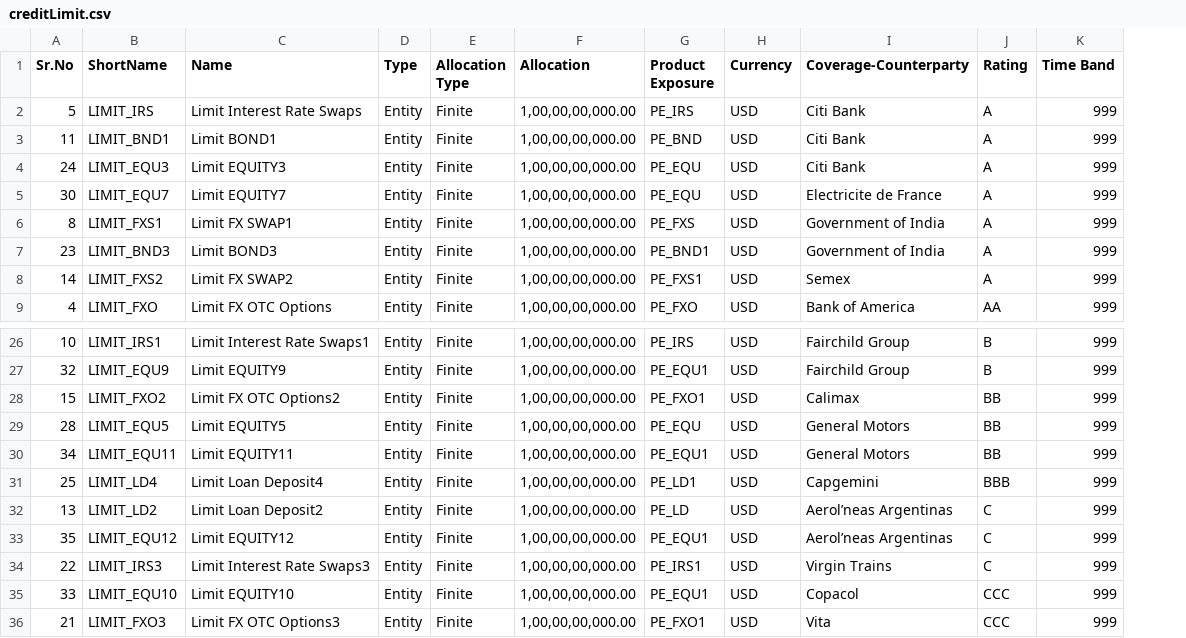
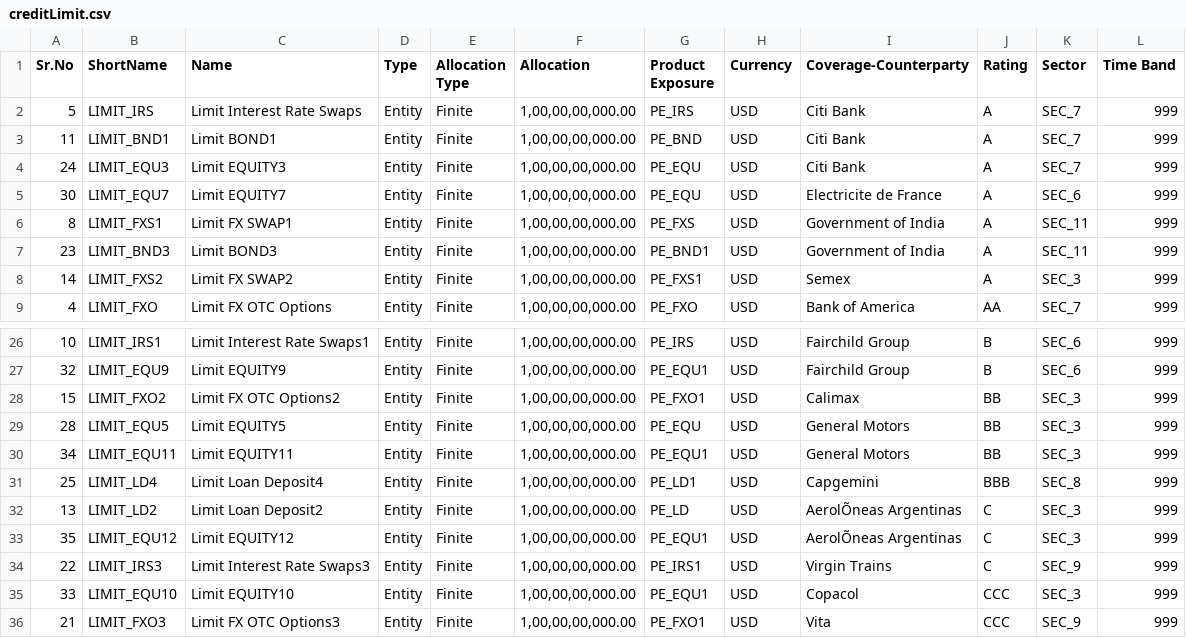
Before and after one commit to deepthiyathiender/Dendograms, a CSV file: creditLimit.csv, drawn as a sheet; only a part is shown, gaps mark what is left out; the diff names each change by its address in the sheet, - before the commit and + after, or states it on an @@ line.

Commit message:
Add files via upload

```diff
--- a/creditLimit.csv
+++ b/creditLimit.csv
+column K (Sector), rows 2-9: SEC_7 | SEC_7 | SEC_7 | SEC_6 | SEC_11 | SEC_11 | SEC_3 | SEC_7; rows 26-36: SEC_6 | SEC_6 | SEC_3 | SEC_3 | SEC_3 | SEC_8 | SEC_3 | SEC_3 | SEC_9 | SEC_3 | SEC_9
-I32:I33 (Coverage-Counterparty): Aerol’neas Argentinas
+I32:I33 (Coverage-Counterparty): AerolÕneas Argentinas
```
